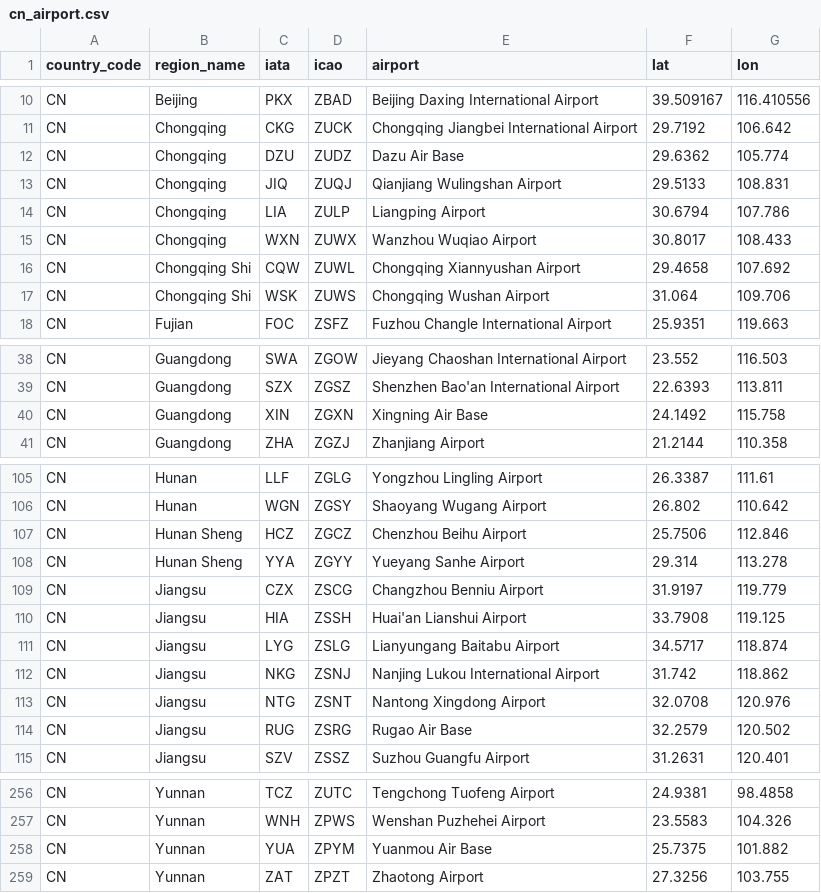
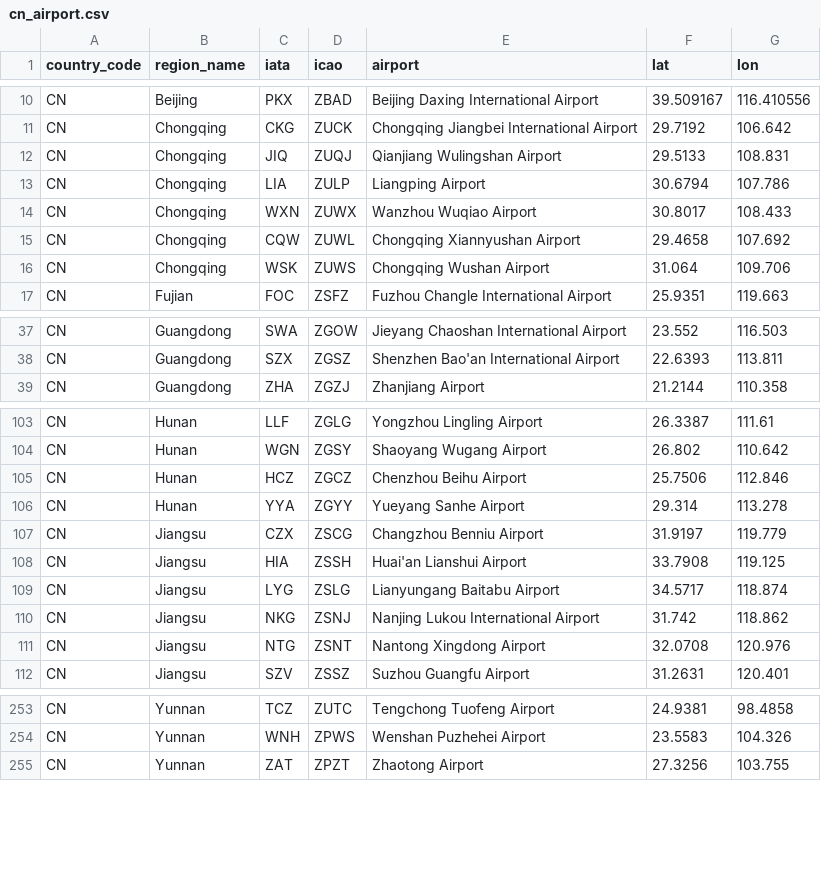
Before and after one commit to veager/VeDa-Airport-Location, a CSV file: processed_data/cn_airport.csv, drawn as a sheet; only a part is shown, gaps mark what is left out; the diff covers the shown part only.

Commit message:
Update cn_airport.csv

```diff
--- a/processed_data/cn_airport.csv
+++ b/processed_data/cn_airport.csv
@@ -11,3 +11,2 @@ CN,Beijing,PKX,ZBAD,Beijing Daxing International Airport,39.509167,116.410556
 CN,Chongqing,CKG,ZUCK,Chongqing Jiangbei International Airport,29.7192,106.642
-CN,Chongqing,DZU,ZUDZ,Dazu Air Base,29.6362,105.774
 CN,Chongqing,JIQ,ZUQJ,Qianjiang Wulingshan Airport,29.5133,108.831
@@ -15,4 +14,4 @@ CN,Chongqing,LIA,ZULP,Liangping Airport,30.6794,107.786
 CN,Chongqing,WXN,ZUWX,Wanzhou Wuqiao Airport,30.8017,108.433
-CN,Chongqing Shi,CQW,ZUWL,Chongqing Xiannyushan Airport,29.4658,107.692
-CN,Chongqing Shi,WSK,ZUWS,Chongqing Wushan Airport,31.064,109.706
+CN,Chongqing,CQW,ZUWL,Chongqing Xiannyushan Airport,29.4658,107.692
+CN,Chongqing,WSK,ZUWS,Chongqing Wushan Airport,31.064,109.706
 CN,Fujian,FOC,ZSFZ,Fuzhou Changle International Airport,25.9351,119.663
@@ -39,3 +38,2 @@ CN,Guangdong,SWA,ZGOW,Jieyang Chaoshan International Airport,23.552,116.503
 CN,Guangdong,SZX,ZGSZ,Shenzhen Bao'an International Airport,22.6393,113.811
-CN,Guangdong,XIN,ZGXN,Xingning Air Base,24.1492,115.758
 CN,Guangdong,ZHA,ZGZJ,Zhanjiang Airport,21.2144,110.358
@@ -106,4 +104,4 @@ CN,Hunan,LLF,ZGLG,Yongzhou Lingling Airport,26.3387,111.61
 CN,Hunan,WGN,ZGSY,Shaoyang Wugang Airport,26.802,110.642
-CN,Hunan Sheng,HCZ,ZGCZ,Chenzhou Beihu Airport,25.7506,112.846
-CN,Hunan Sheng,YYA,ZGYY,Yueyang Sanhe Airport,29.314,113.278
+CN,Hunan,HCZ,ZGCZ,Chenzhou Beihu Airport,25.7506,112.846
+CN,Hunan,YYA,ZGYY,Yueyang Sanhe Airport,29.314,113.278
 CN,Jiangsu,CZX,ZSCG,Changzhou Benniu Airport,31.9197,119.779
@@ -113,3 +111,2 @@ CN,Jiangsu,NKG,ZSNJ,Nanjing Lukou International Airport,31.742,118.862
 CN,Jiangsu,NTG,ZSNT,Nantong Xingdong Airport,32.0708,120.976
-CN,Jiangsu,RUG,ZSRG,Rugao Air Base,32.2579,120.502
 CN,Jiangsu,SZV,ZSSZ,Suzhou Guangfu Airport,31.2631,120.401
@@ -257,3 +254,2 @@ CN,Yunnan,TCZ,ZUTC,Tengchong Tuofeng Airport,24.9381,98.4858
 CN,Yunnan,WNH,ZPWS,Wenshan Puzhehei Airport,23.5583,104.326
-CN,Yunnan,YUA,ZPYM,Yuanmou Air Base,25.7375,101.882
 CN,Yunnan,ZAT,ZPZT,Zhaotong Airport,27.3256,103.755
```
Also changed, not shown: 5 edited cells elsewhere in this file.
